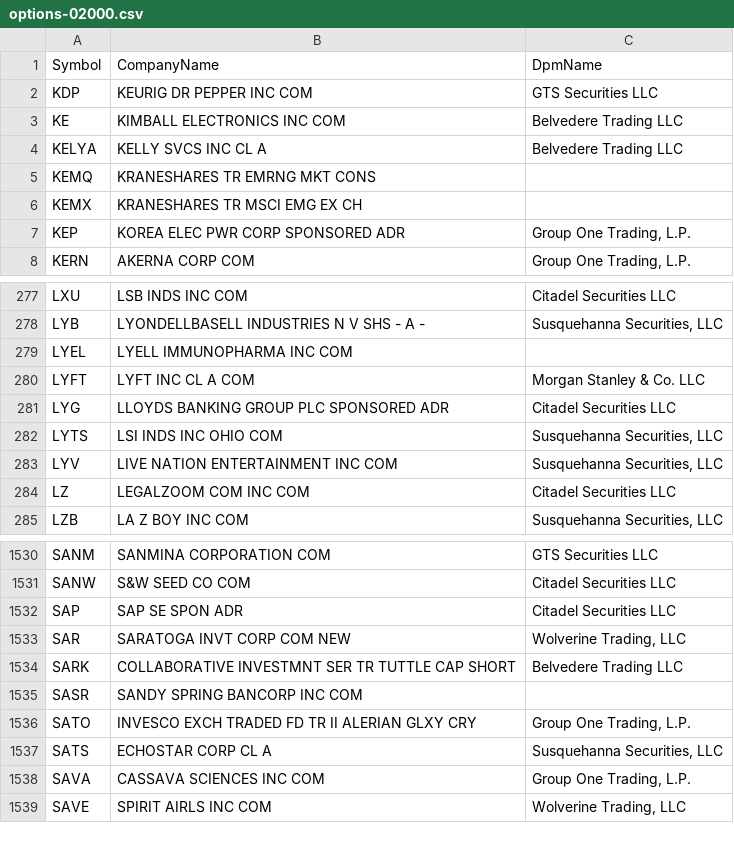
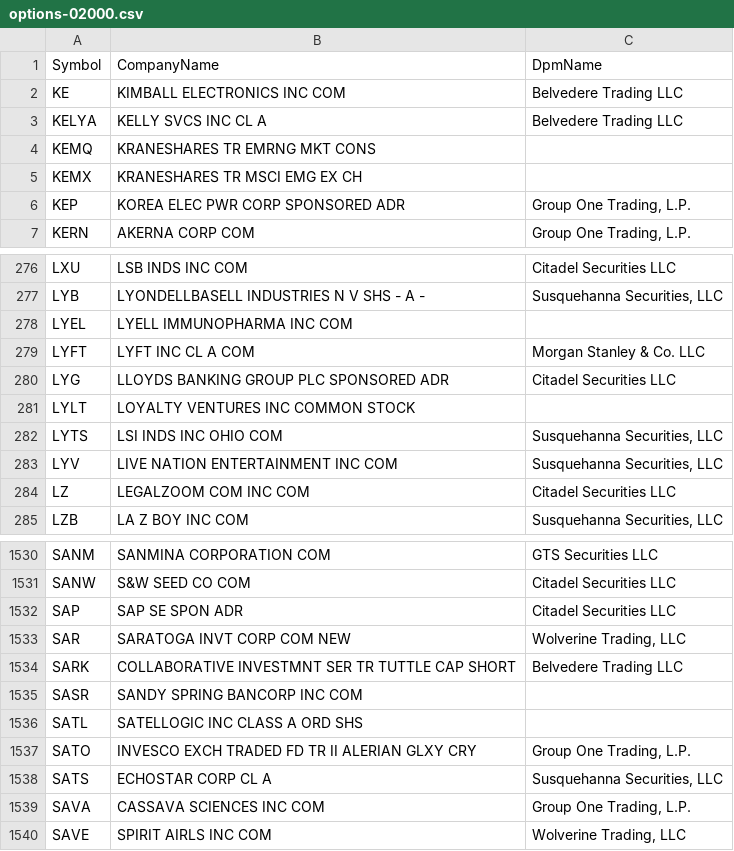
Before and after one commit to haoenhui/usa-optionable-stocks, a CSV file: options-02000.csv, drawn as a sheet; only a part is shown, gaps mark what is left out.

```diff
--- a/options-02000.csv
+++ b/options-02000.csv
@@ -1,3 +1,2 @@
 Symbol,CompanyName,DpmName
-KDP,KEURIG DR PEPPER INC COM,GTS Securities LLC
 KE,KIMBALL ELECTRONICS INC COM,Belvedere Trading LLC
@@ -281,2 +280,3 @@ LYFT,LYFT INC CL A COM,Morgan Stanley & Co. LLC
 LYG,LLOYDS BANKING GROUP PLC SPONSORED ADR,Citadel Securities LLC
+LYLT,LOYALTY VENTURES INC COMMON STOCK,
 LYTS,LSI INDS INC OHIO COM,"Susquehanna Securities, LLC"
@@ -1535,2 +1535,3 @@ SARK,COLLABORATIVE INVESTMNT SER TR TUTTLE CAP SHORT,Belvedere Trading LLC
 SASR,SANDY SPRING BANCORP INC COM,
+SATL,SATELLOGIC INC CLASS A ORD SHS,
 SATO,INVESCO EXCH TRADED FD TR II ALERIAN GLXY CRY,"Group One Trading, L.P."
```
Also changed, not shown: options-00000.csv.
